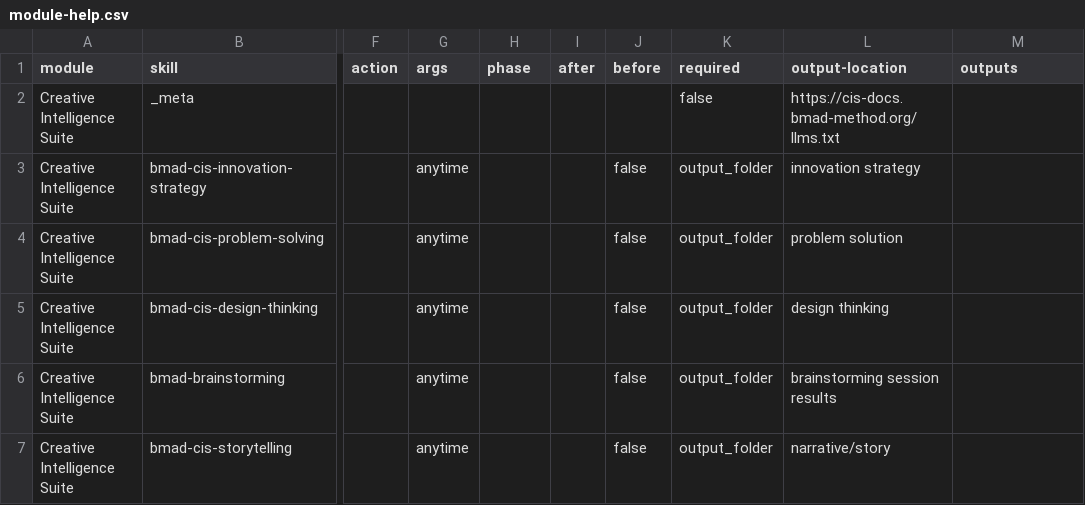
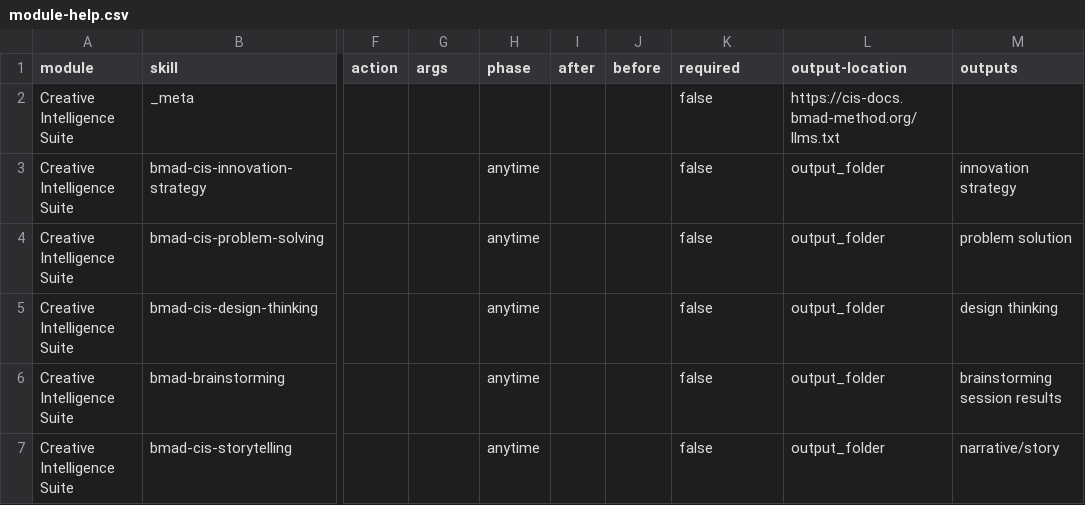
Before and after one commit to r16rodolfo/bmad-module-creative-intelligence-suite, a CSV file: src/module-help.csv, drawn as a sheet; only a part is shown, gaps mark what is left out; the diff names each change by its address in the sheet, - before the commit and + after, or states it on an @@ line.

Commit message:
fix(catalog): normalize module-help.csv to documented 13-column schema (#32)
Five rows were missing one column between description and phase, leaving
them at 12 fields. CSV consumers reading by header position were silently
mapping data into the wrong columns (phase into args, required into
before, etc).

Inserted an empty cell at column index 5 to restore alignment with the
header (module,skill,display-name,menu-code,description,action,args,
phase,after,before,required,output-location,outputs).

```diff
--- a/src/module-help.csv
+++ b/src/module-help.csv
-G3:G7 (args): anytime
+G3:G7 (args): (empty)
-H3:H7 (phase): (empty)
+H3:H7 (phase): anytime
-J3:J7 (before): false
+J3:J7 (before): (empty)
-K3:K7 (required): output_folder
+K3:K7 (required): false
-L3 (output-location): innovation strategy
+L3 (output-location): output_folder
-M3 (outputs): (empty)
+M3 (outputs): innovation strategy
-L4 (output-location): problem solution
+L4 (output-location): output_folder
-M4 (outputs): (empty)
+M4 (outputs): problem solution
-L5 (output-location): design thinking
+L5 (output-location): output_folder
-M5 (outputs): (empty)
+M5 (outputs): design thinking
-L6 (output-location): brainstorming session results
+L6 (output-location): output_folder
-M6 (outputs): (empty)
+M6 (outputs): brainstorming session results
-L7 (output-location): narrative/story
+L7 (output-location): output_folder
-M7 (outputs): (empty)
+M7 (outputs): narrative/story
```
